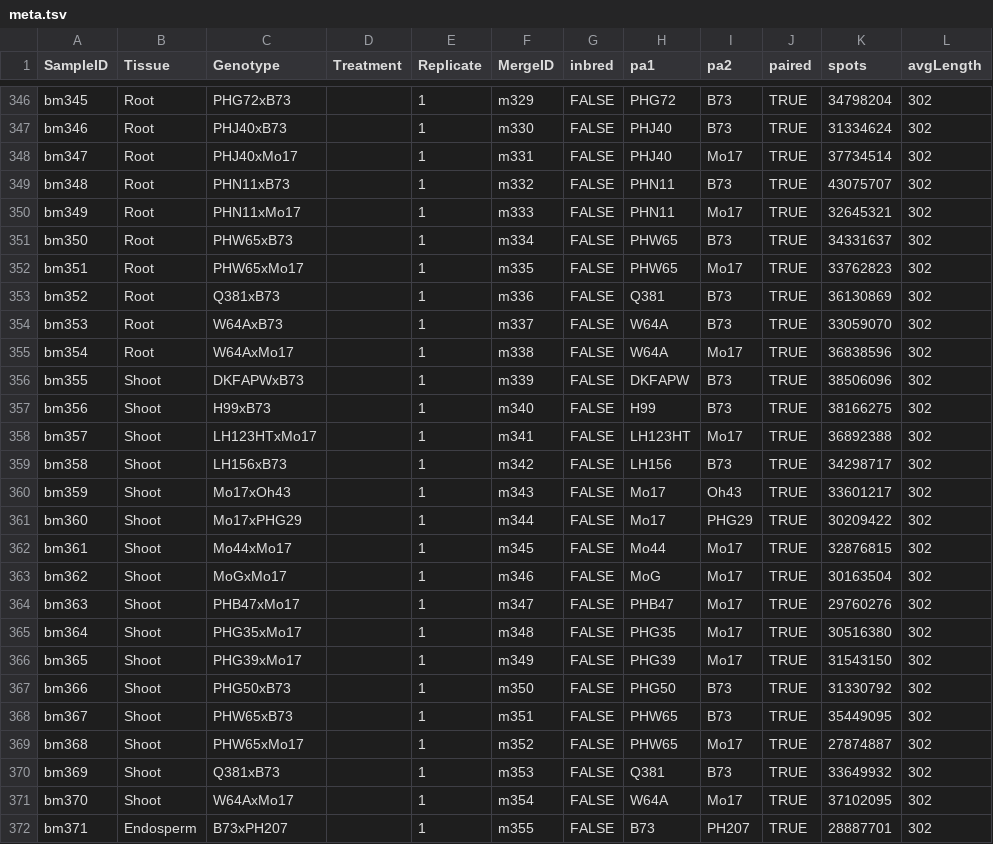
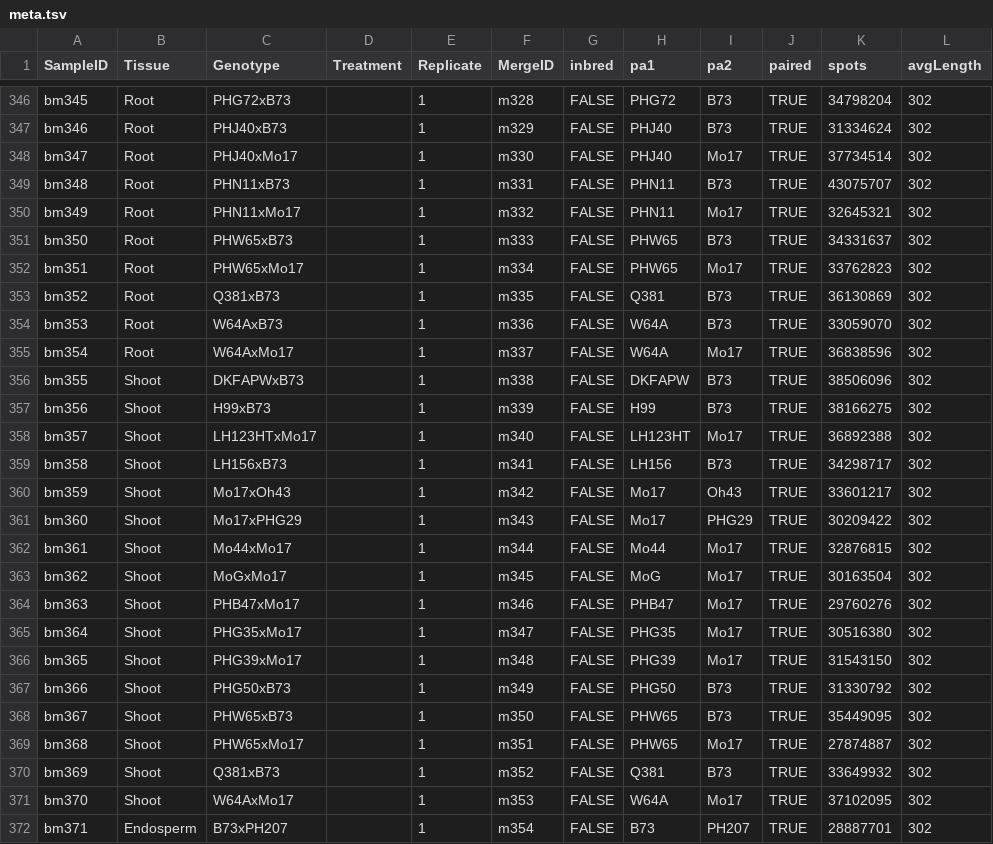
Before and after one commit to orionzhou/rnaseq, a TSV file: data/11_qc/rn20d3/meta.tsv, drawn as a sheet; only a part is shown, gaps mark what is left out; the diff covers the shown part only; the diff names each change by its address in the sheet, - before the commit and + after, or states it on an @@ line.

```diff
--- a/data/11_qc/rn20d3/meta.tsv
+++ b/data/11_qc/rn20d3/meta.tsv
-F346 (MergeID): m329
+F346 (MergeID): m328
-F347 (MergeID): m330
+F347 (MergeID): m329
-F348 (MergeID): m331
+F348 (MergeID): m330
-F349 (MergeID): m332
+F349 (MergeID): m331
-F350 (MergeID): m333
+F350 (MergeID): m332
-F351 (MergeID): m334
+F351 (MergeID): m333
-F352 (MergeID): m335
+F352 (MergeID): m334
-F353 (MergeID): m336
+F353 (MergeID): m335
-F354 (MergeID): m337
+F354 (MergeID): m336
-F355 (MergeID): m338
+F355 (MergeID): m337
-F356 (MergeID): m339
+F356 (MergeID): m338
-F357 (MergeID): m340
+F357 (MergeID): m339
-F358 (MergeID): m341
+F358 (MergeID): m340
-F359 (MergeID): m342
+F359 (MergeID): m341
-F360 (MergeID): m343
+F360 (MergeID): m342
-F361 (MergeID): m344
+F361 (MergeID): m343
-F362 (MergeID): m345
+F362 (MergeID): m344
-F363 (MergeID): m346
+F363 (MergeID): m345
-F364 (MergeID): m347
+F364 (MergeID): m346
-F365 (MergeID): m348
+F365 (MergeID): m347
-F366 (MergeID): m349
+F366 (MergeID): m348
-F367 (MergeID): m350
+F367 (MergeID): m349
-F368 (MergeID): m351
+F368 (MergeID): m350
-F369 (MergeID): m352
+F369 (MergeID): m351
-F370 (MergeID): m353
+F370 (MergeID): m352
-F371 (MergeID): m354
+F371 (MergeID): m353
-F372 (MergeID): m355
+F372 (MergeID): m354
```
Also changed, not shown: 124 edited cells elsewhere in this file, 27 other files.
